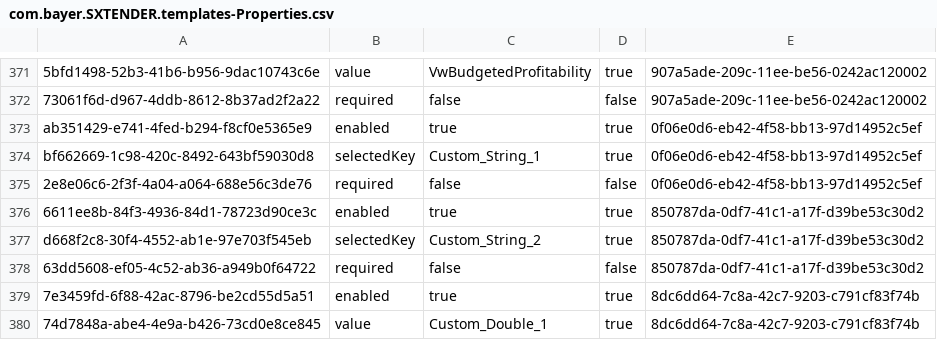
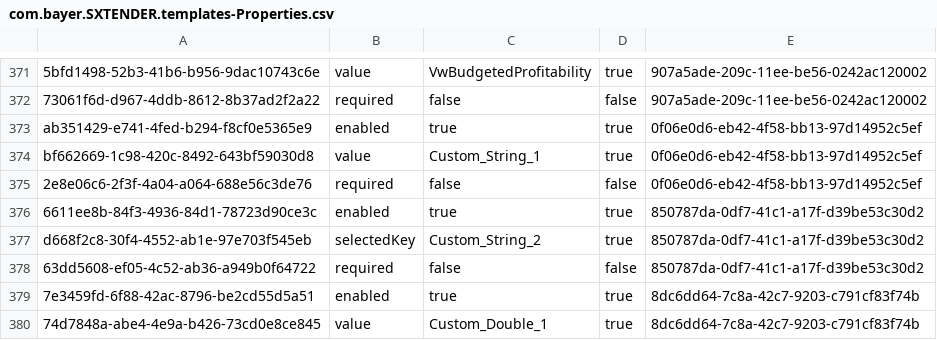
Before and after one commit to mandar-velankar/FAST_UI_TEMPLATES, a CSV file: db/data/com.bayer.SXTENDER.templates-Properties.csv, drawn as a sheet; only a part is shown, gaps mark what is left out; the diff names each change by its address in the sheet, - before the commit and + after, or states it on an @@ line.

```diff
--- a/db/data/com.bayer.SXTENDER.templates-Properties.csv
+++ b/db/data/com.bayer.SXTENDER.templates-Properties.csv
-B374: selectedKey
+B374: value
```
Also changed, not shown: db/data/com.bayer.SXTENDER.templates-ValueHelp.csv.
